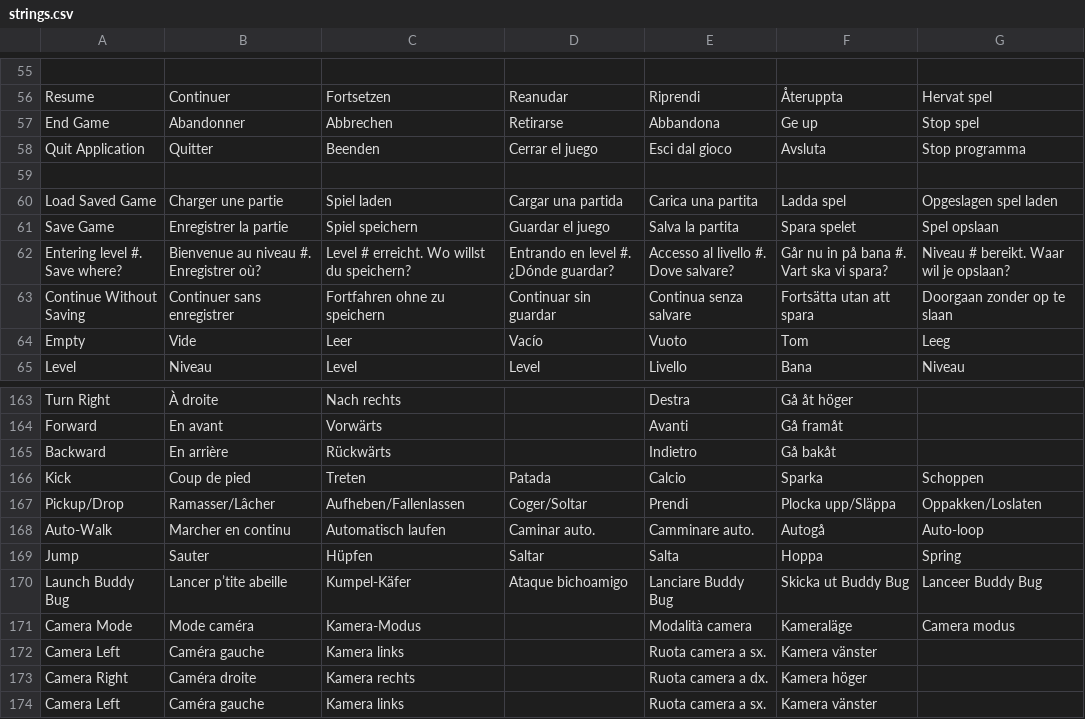
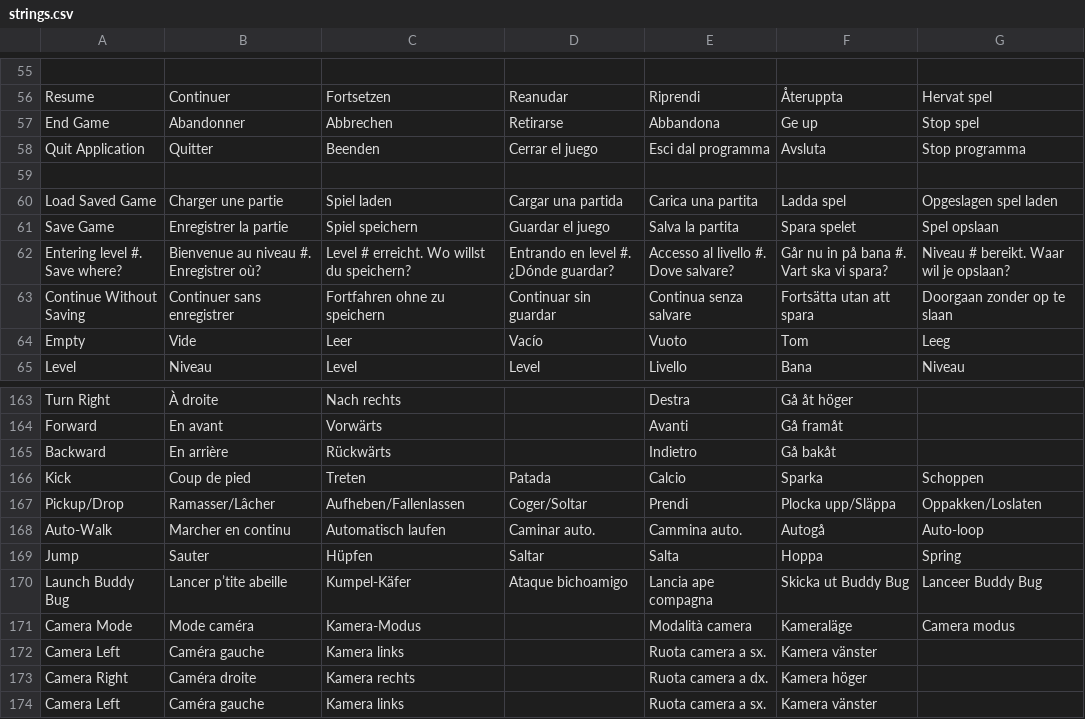
Before and after one commit to jorio/Bugdom2, a CSV file: Data/System/strings.csv, drawn as a sheet; only a part is shown, gaps mark what is left out; the diff covers the shown part only.

```diff
--- a/Data/System/strings.csv
+++ b/Data/System/strings.csv
@@ -343,3 +343,3 @@ Resume,Continuer,Fortsetzen,Reanudar,Riprendi,Återuppta,Hervat spel
 End Game,Abandonner,Abbrechen,Retirarse,Abbandona,Ge up,Stop spel
-Quit Application,Quitter,Beenden,Cerrar el juego,Esci dal gioco,Avsluta,Stop programma
+Quit Application,Quitter,Beenden,Cerrar el juego,Esci dal programma,Avsluta,Stop programma
 ,,,,,,
@@ -461,5 +462,5 @@ Kick,Coup de pied,Treten,Patada,Calcio,Sparka,Schoppen
 Pickup/Drop,Ramasser/Lâcher,Aufheben/Fallenlassen,Coger/Soltar,Prendi,Plocka upp/Släppa,Oppakken/Loslaten
-Auto-Walk,Marcher en continu,Automatisch laufen,Caminar auto.,Camminare auto.,Autogå,Auto-loop
+Auto-Walk,Marcher en continu,Automatisch laufen,Caminar auto.,Cammina auto.,Autogå,Auto-loop
 Jump,Sauter,Hüpfen,Saltar,Salta,Hoppa,Spring
-Launch Buddy Bug,Lancer p’tite abeille,Kumpel-Käfer,Ataque bichoamigo,Lanciare Buddy Bug,Skicka ut Buddy Bug,Lanceer Buddy Bug
+Launch Buddy Bug,Lancer p’tite abeille,Kumpel-Käfer,Ataque bichoamigo,Lancia ape compagna,Skicka ut Buddy Bug,Lanceer Buddy Bug
 Camera Mode,Mode caméra,Kamera-Modus,,Modalità camera,Kameraläge,Camera modus
```
Also changed, not shown: 16 edited cells elsewhere in this file.
